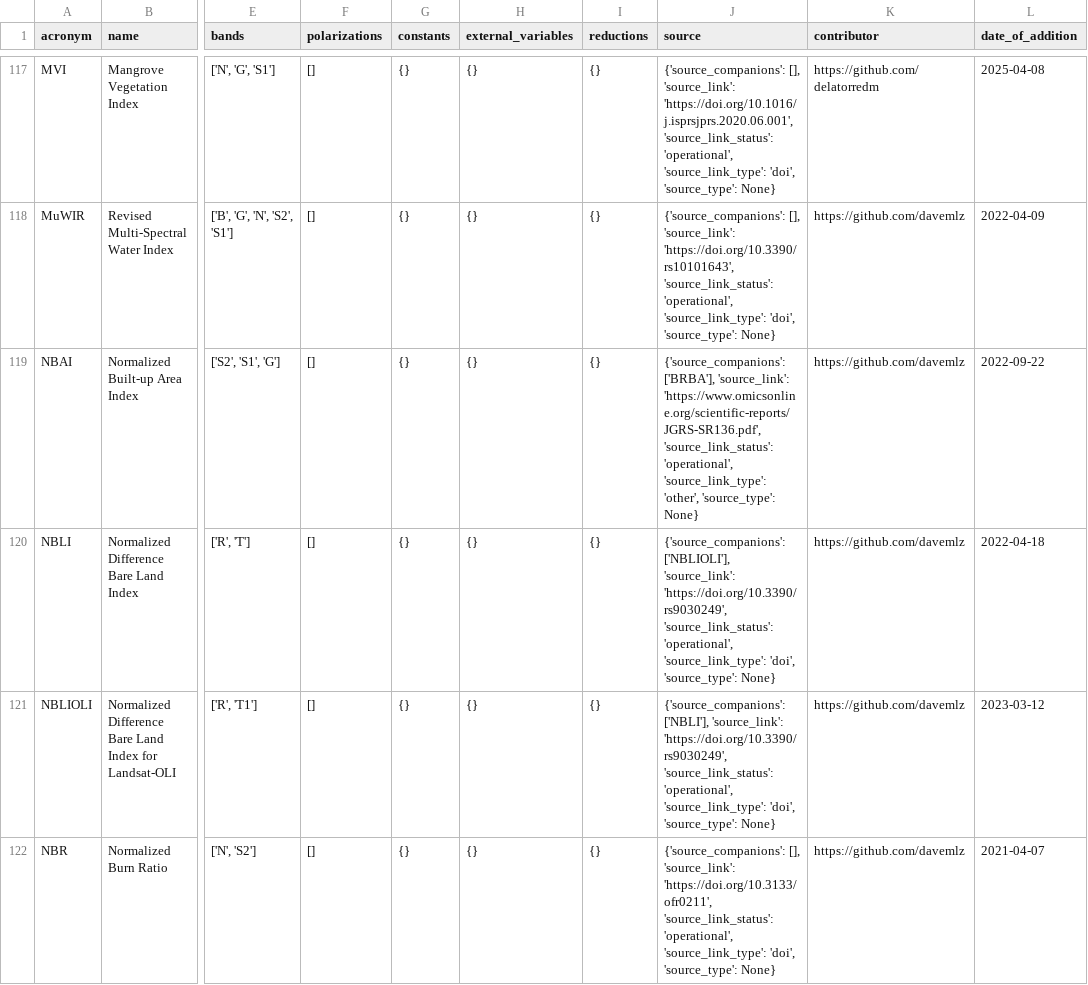
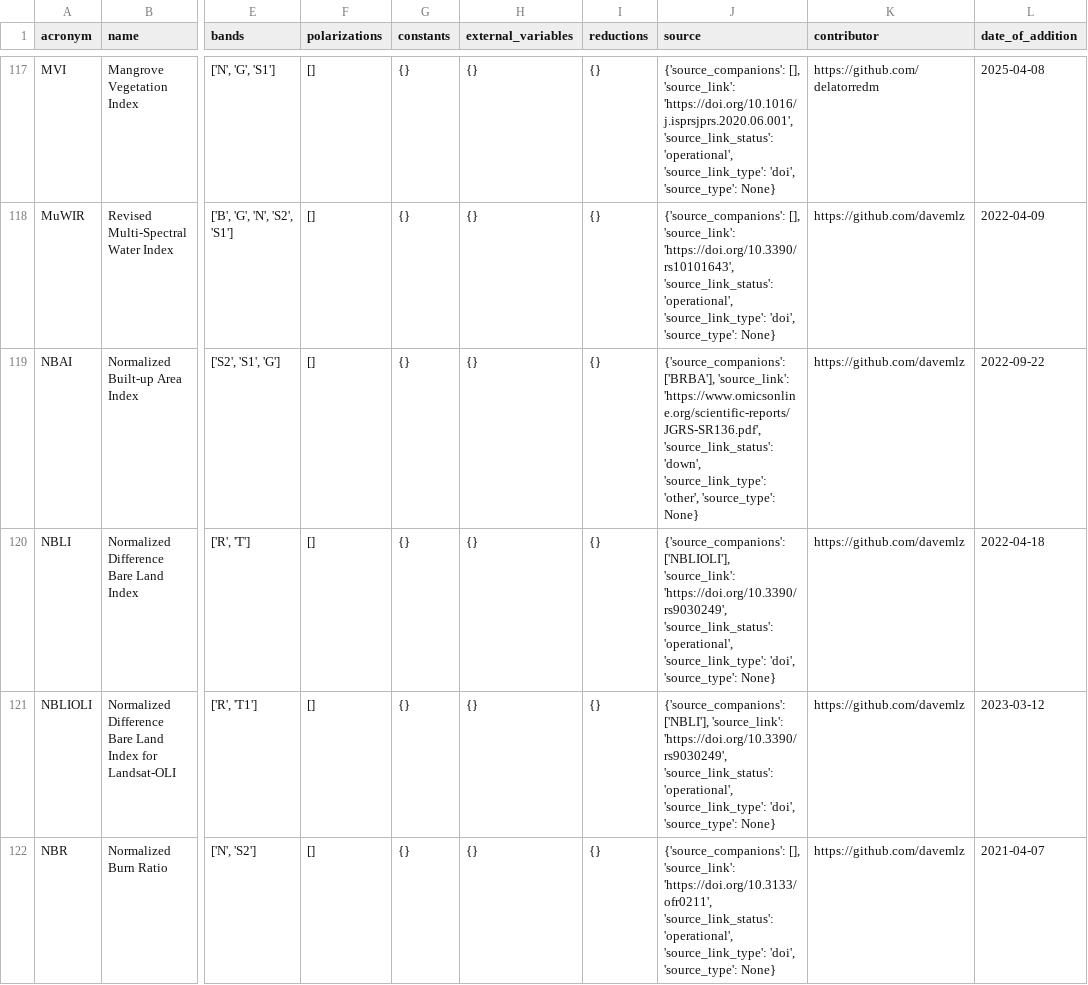
Before and after one commit to awesome-spectral-indices/awesome-spectral-indices, a CSV file: output/v1/spectral-indices-table.csv, drawn as a sheet; only a part is shown, gaps mark what is left out; the diff covers the shown part only; the diff names each change by its address in the sheet, - before the commit and + after, or states it on an @@ line.

```diff
--- a/output/v1/spectral-indices-table.csv
+++ b/output/v1/spectral-indices-table.csv
-J119 (source): …'https://www.omicsonline.org/scientific-reports/JGRS-SR136.pdf', 'source_link_status': 'operational', 'source_link_type': 'other',…
+J119 (source): …'https://www.omicsonline.org/scientific-reports/JGRS-SR136.pdf', 'source_link_status': 'down', 'source_link_type': 'other',…
```
Also changed, not shown: 2 edited cells elsewhere in this file, 1 other file.
